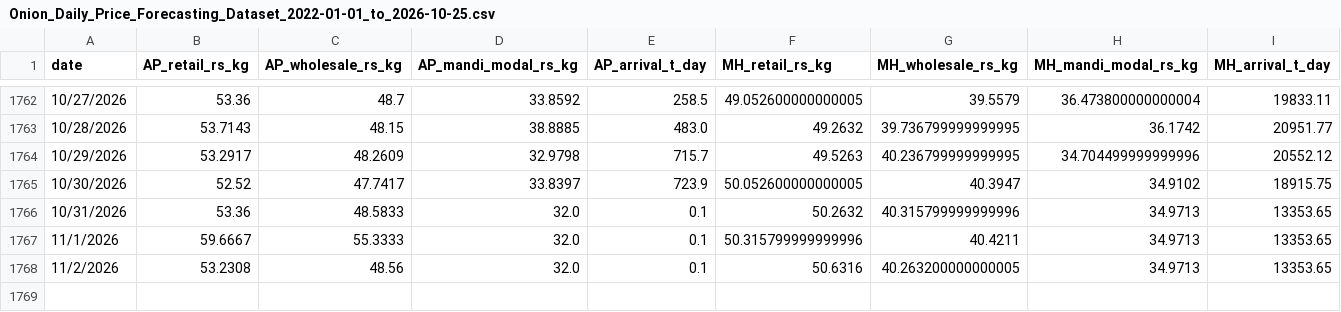
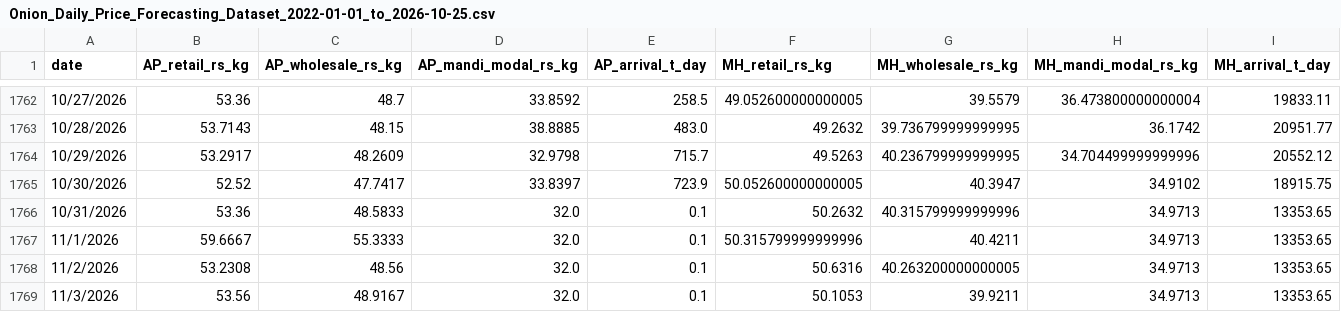
Before and after one commit to onion-forecasting-team/Onion-Forecasting-Intelligence-Agent, a CSV file: data/Onion_Daily_Price_Forecasting_Dataset_2022-01-01_to_2026-10-25.csv, drawn as a sheet; only a part is shown, gaps mark what is left out; rows hold the shown columns only; the diff names each change by its address in the sheet, - before the commit and + after, or states it on an @@ line.

```diff
--- a/data/Onion_Daily_Price_Forecasting_Dataset_2022-01-01_to_2026-10-25.csv
+++ b/data/Onion_Daily_Price_Forecasting_Dataset_2022-01-01_to_2026-10-25.csv
+row 1769: 11/3/2026 | 53.56 | 48.9167 | 32.0 | 0.1 | 50.1053 | 39.9211 | 34.9713 | 13353.65
```
Also changed, not shown: 26 other files.
